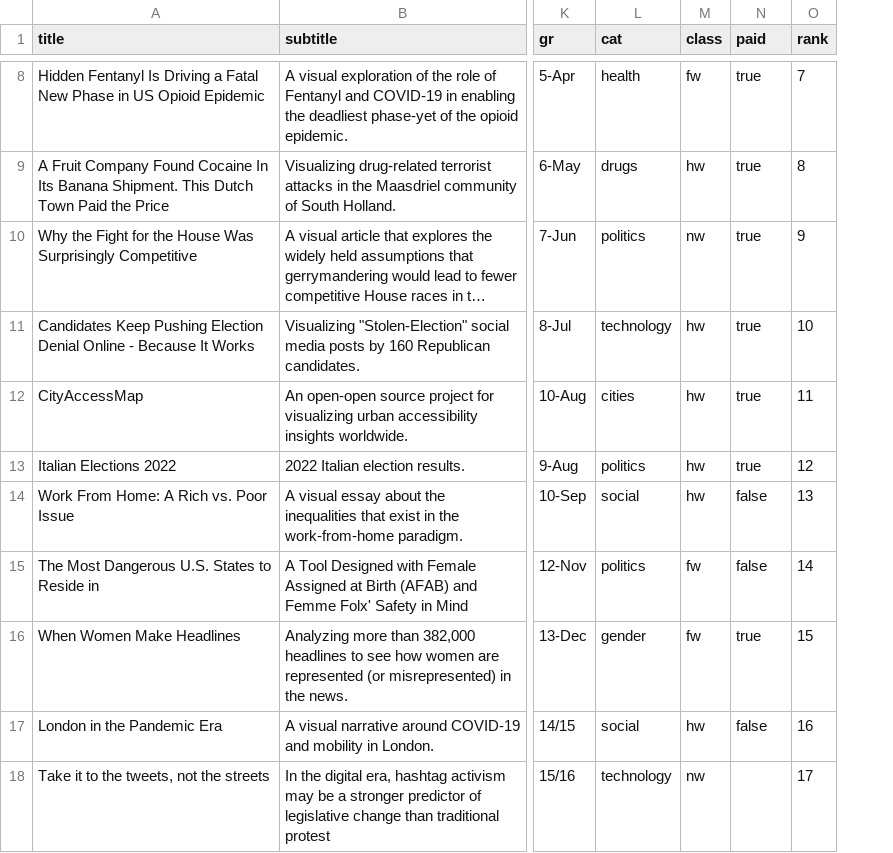
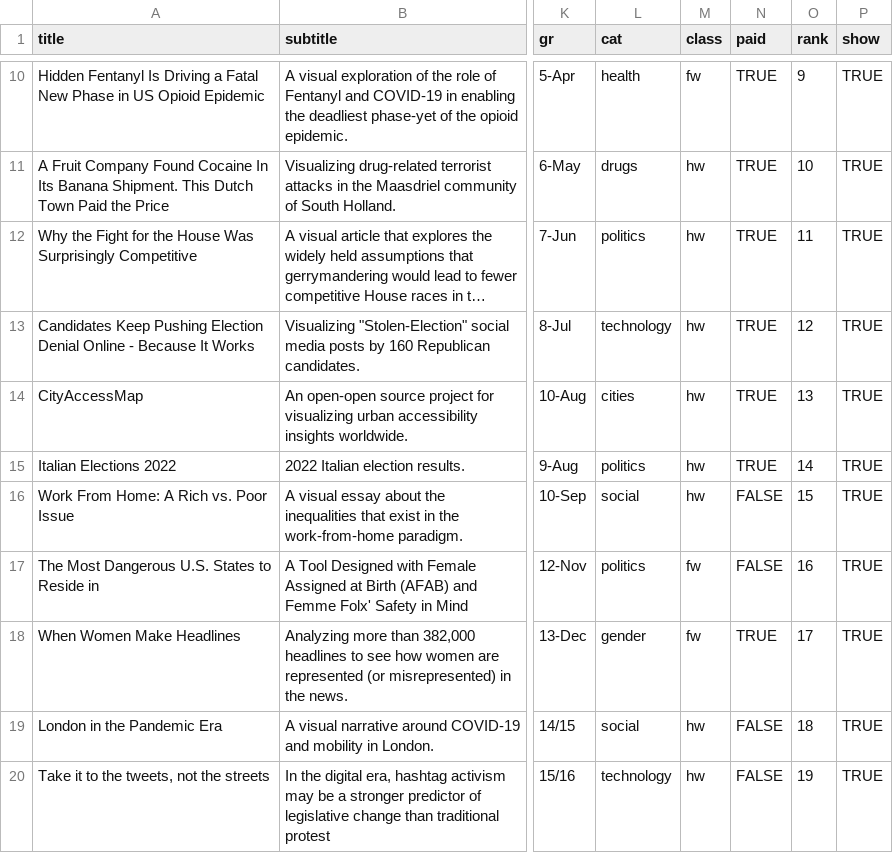
Before and after one commit to lnicoletti/personal-website, a CSV file: static/data/articles.csv, drawn as a sheet; only a part is shown, gaps mark what is left out; long unchanged cells end in …; addresses are those after the commit; the diff covers the shown part only; the diff names each change by its address in the sheet, - before the commit and + after, or states it on an @@ line.

```diff
--- a/static/data/articles.csv
+++ b/static/data/articles.csv
+column P (show), rows 10-20: all TRUE
-N10:N15 (paid): true
+N10:N15 (paid): TRUE
-O10 (rank): 7
+O10 (rank): 9
-O11 (rank): 8
+O11 (rank): 10
-M12 (class): nw
+M12 (class): hw
-O12 (rank): 9
+O12 (rank): 11
-O13 (rank): 10
+O13 (rank): 12
-O14 (rank): 11
+O14 (rank): 13
-O15 (rank): 12
+O15 (rank): 14
-N16:N17 (paid): false
+N16:N17 (paid): FALSE
-O16 (rank): 13
+O16 (rank): 15
-O17 (rank): 14
+O17 (rank): 16
-N18 (paid): true
+N18 (paid): TRUE
-O18 (rank): 15
+O18 (rank): 17
-N19 (paid): false
+N19 (paid): FALSE
-O19 (rank): 16
+O19 (rank): 18
-M20 (class): nw
+M20 (class): hw
-N20 (paid): (empty)
+N20 (paid): FALSE
-O20 (rank): 17
+O20 (rank): 19
```
Also changed, not shown: 4 added rows, 2 removed rows and 22 edited cells elsewhere in this file, src/lib/data/articles.csv, 5 other files.
